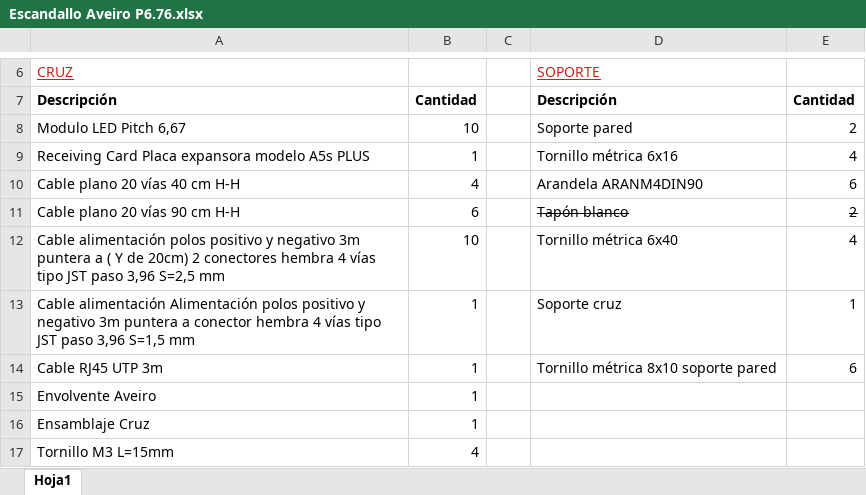
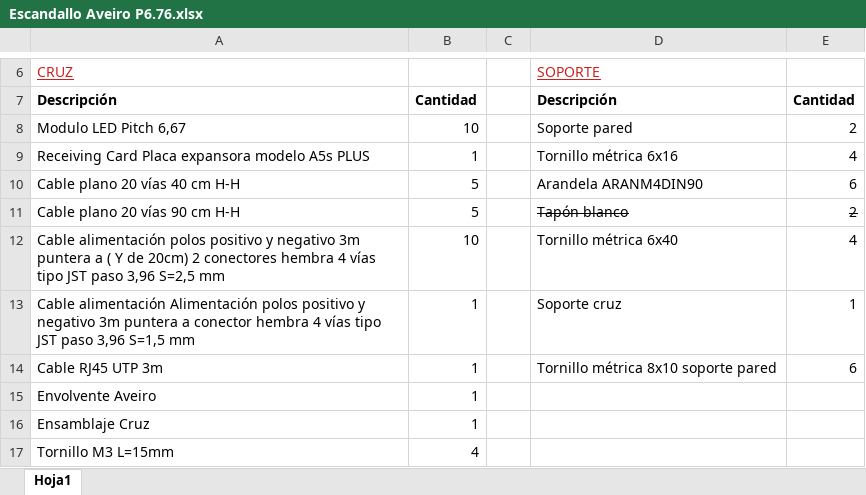
Before and after one commit to ChristianAffinity/Cruz-AVEIRO, an Excel workbook: P6,67/Escandallo Aveiro P6.76.xlsx, sheet Hoja1, drawn as a sheet; only a part is shown, gaps mark what is left out; values as stored, in another font and other column widths than the file's, no borders; charts and pictures not drawn; the diff names each change by its address in the sheet, - before the commit and + after, or states it on an @@ line.

```diff
--- a/P6,67/Escandallo Aveiro P6.76.xlsx (sheet Hoja1)
+++ b/P6,67/Escandallo Aveiro P6.76.xlsx (sheet Hoja1)
-B10: 4
+B10: 5
-B11: 6
+B11: 5
```
Also changed, not shown: P10/Double Side/Escandallo Aveiro P10 DOUBLE SIDE.xlsx, 7 other files.
